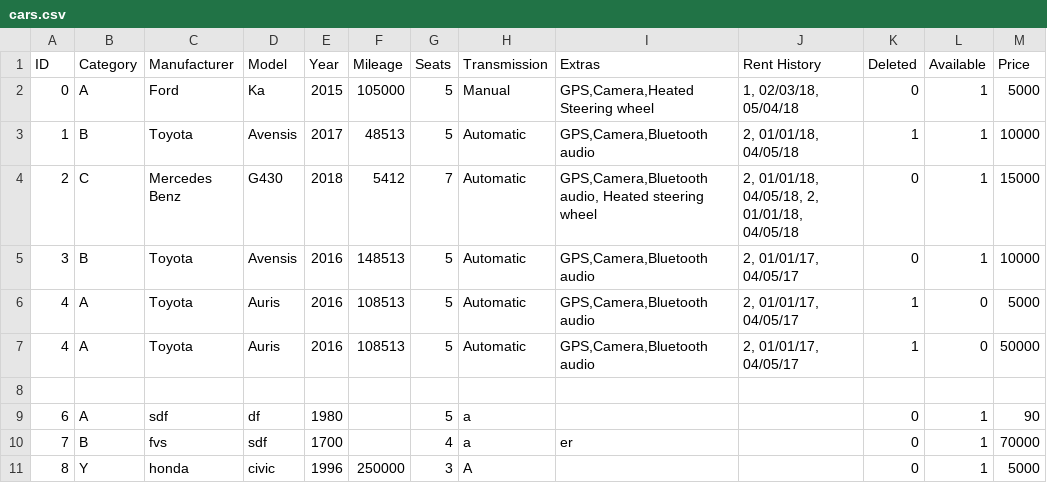
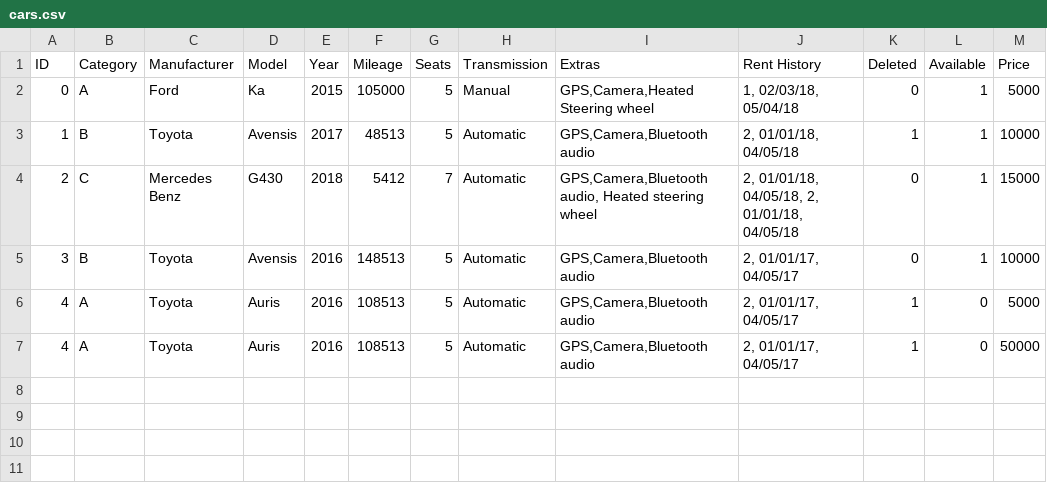
Before and after one commit to Verklegt1H48/verklegt1, a CSV file: data/cars.csv, drawn as a sheet.

Commit message:
cars skrá

```diff
--- a/data/cars.csv
+++ b/data/cars.csv
@@ -7,5 +7 @@ ID,Category,Manufacturer,Model,Year,Mileage,Seats,Transmission,Extras,"Rent Hist
 4,A,Toyota,Auris,2016,108513,5,Automatic,"GPS,Camera,Bluetooth audio","2, 01/01/17, 04/05/17",1,0,50000
-
-6,A,sdf,df,1980,,5,a,,,0,1,90
-7,B,fvs,sdf,1700,,4,a,er,,0,1,70000
-8,Y,honda,civic,1996,250000,3,A,,,0,1,5000
```
